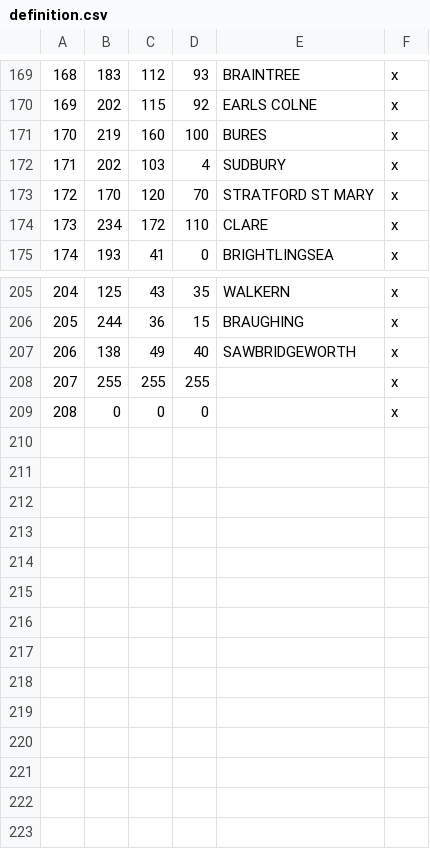
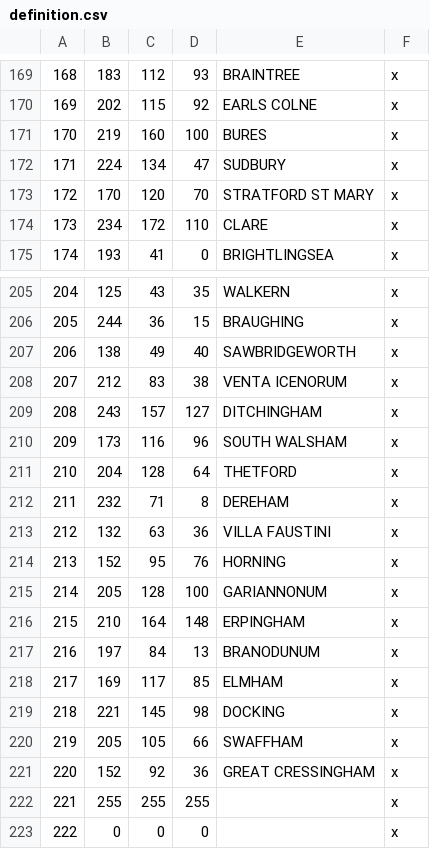
Before and after one commit to DC123456789/Britannia-The-Winter-King-CK3, a CSV file: Britannia/map_data/definition.csv, drawn as a sheet; only a part is shown, gaps mark what is left out; removed rows and columns are numbered as before the commit, all else as after; the diff names each change by its address in the sheet, - before the commit and + after, or states it on an @@ line.

```diff
--- a/Britannia/map_data/definition.csv
+++ b/Britannia/map_data/definition.csv
-row 172: 171 | 202 | 103 | 4 | SUDBURY | x
+row 172: 171 | 224 | 134 | 47 | SUDBURY | x
+row 208: 207 | 212 | 83 | 38 | VENTA ICENORUM | x
+row 209: 208 | 243 | 157 | 127 | DITCHINGHAM | x
+row 210: 209 | 173 | 116 | 96 | SOUTH WALSHAM | x
+row 211: 210 | 204 | 128 | 64 | THETFORD | x
+row 212: 211 | 232 | 71 | 8 | DEREHAM | x
+row 213: 212 | 132 | 63 | 36 | VILLA FAUSTINI | x
+row 214: 213 | 152 | 95 | 76 | HORNING | x
+row 215: 214 | 205 | 128 | 100 | GARIANNONUM | x
+row 216: 215 | 210 | 164 | 148 | ERPINGHAM | x
+row 217: 216 | 197 | 84 | 13 | BRANODUNUM | x
+row 218: 217 | 169 | 117 | 85 | ELMHAM | x
+row 219: 218 | 221 | 145 | 98 | DOCKING | x
+row 220: 219 | 205 | 105 | 66 | SWAFFHAM | x
+row 221: 220 | 152 | 92 | 36 | GREAT CRESSINGHAM | x
@@ column A renumbered from row 222 down @@
```
Also changed, not shown: 20 other files.
